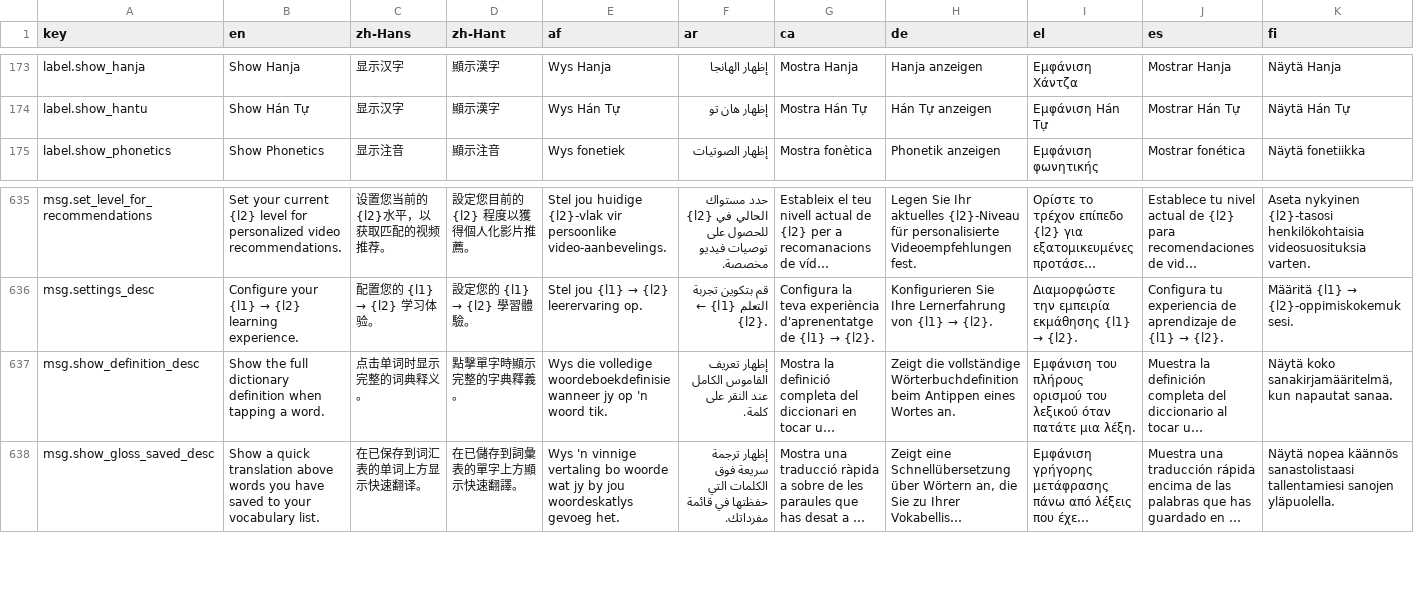
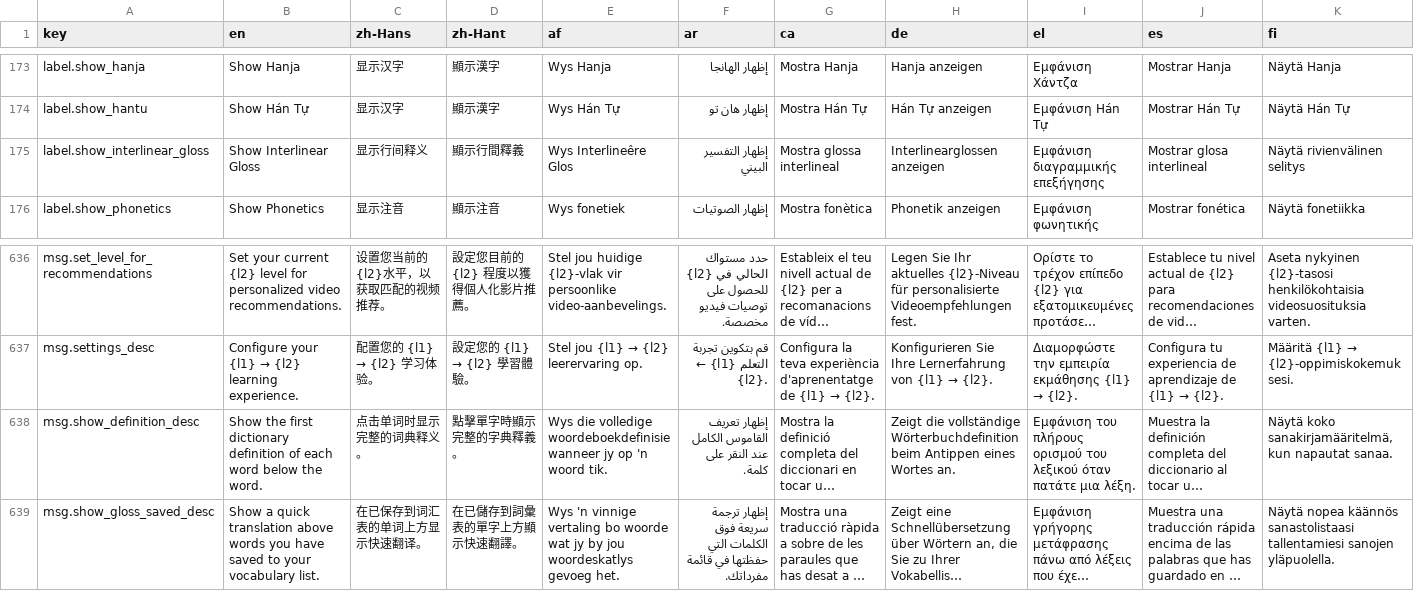
Before and after one commit to longjiang/language-player, a CSV file: translations.csv, drawn as a sheet; only a part is shown, gaps mark what is left out; long unchanged cells end in …; addresses are those after the commit; rows hold the shown columns only; the diff names each change by its address in the sheet, - before the commit and + after, or states it on an @@ line.

Commit message:
refactor(settings): rename Show Definition to Show Interlinear Gloss
- New key label.show_interlinear_gloss replaces review.show_definition
- Update description: 'Show the first dictionary definition of each
  word below the word' (was about tapping, now about inline/interlinear)

```diff
--- a/translations.csv
+++ b/translations.csv
+row 175: label.show_interlinear_gloss | Show Interlinear Gloss | 显示行间释义 | 顯示行間釋義 | Wys Interlineêre Glos | إظهار التفسير البيني | Mostra glossa interlineal | Interlinearglossen anzeigen | Εμφάνιση διαγραμμικής επεξήγησης | Mostrar glosa interlineal | Näytä rivienvälinen selitys
-B638 (en): Show the full dictionary definition when tapping a word.
+B638 (en): Show the first dictionary definition of each word below the word.
```
Also changed, not shown: 32 other files.
